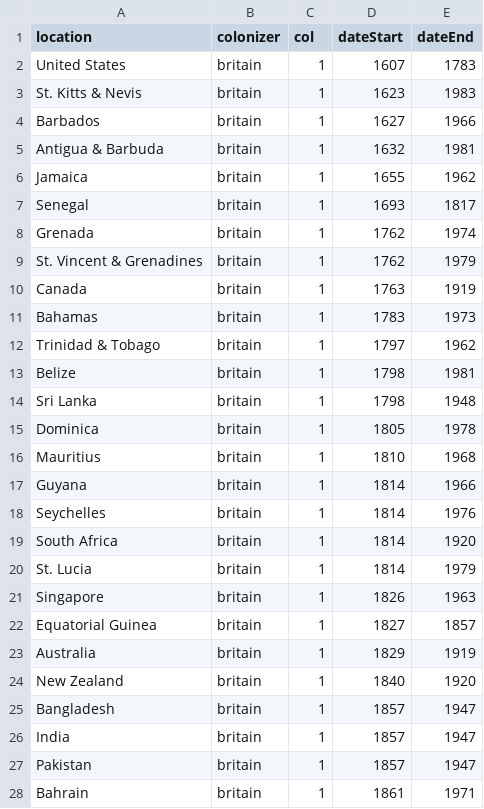
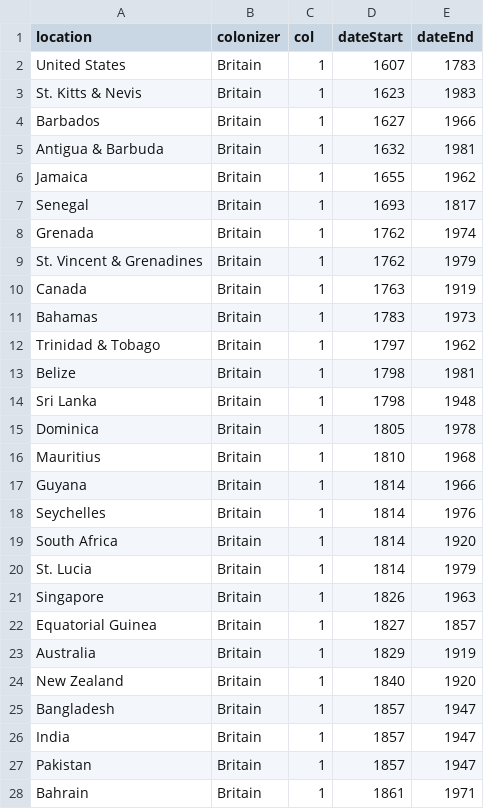
Before and after one commit to cd127/cs448b-assignment4, a CSV file: public/data/colonization_data/COLDAT_britain.csv, drawn as a sheet; only a part is shown; the diff covers the shown part only.

Commit message:
Capitalize colonizer name

```diff
--- a/public/data/colonization_data/COLDAT_britain.csv
+++ b/public/data/colonization_data/COLDAT_britain.csv
@@ -1,28 +1,28 @@
 location,colonizer,col,dateStart,dateEnd
-United States,britain,1,1607,1783
-St. Kitts & Nevis,britain,1,1623,1983
-Barbados,britain,1,1627,1966
-Antigua & Barbuda,britain,1,1632,1981
-Jamaica,britain,1,1655,1962
-Senegal,britain,1,1693,1817
-Grenada,britain,1,1762,1974
-St. Vincent & Grenadines,britain,1,1762,1979
-Canada,britain,1,1763,1919
-Bahamas,britain,1,1783,1973
-Trinidad & Tobago,britain,1,1797,1962
-Belize,britain,1,1798,1981
-Sri Lanka,britain,1,1798,1948
-Dominica,britain,1,1805,1978
-Mauritius,britain,1,1810,1968
-Guyana,britain,1,1814,1966
-Seychelles,britain,1,1814,1976
-South Africa,britain,1,1814,1920
-St. Lucia,britain,1,1814,1979
-Singapore,britain,1,1826,1963
-Equatorial Guinea,britain,1,1827,1857
-Australia,britain,1,1829,1919
-New Zealand,britain,1,1840,1920
-Bangladesh,britain,1,1857,1947
-India,britain,1,1857,1947
-Pakistan,britain,1,1857,1947
-Bahrain,britain,1,1861,1971
+United States,Britain,1,1607,1783
+St. Kitts & Nevis,Britain,1,1623,1983
+Barbados,Britain,1,1627,1966
+Antigua & Barbuda,Britain,1,1632,1981
+Jamaica,Britain,1,1655,1962
+Senegal,Britain,1,1693,1817
+Grenada,Britain,1,1762,1974
+St. Vincent & Grenadines,Britain,1,1762,1979
+Canada,Britain,1,1763,1919
+Bahamas,Britain,1,1783,1973
+Trinidad & Tobago,Britain,1,1797,1962
+Belize,Britain,1,1798,1981
+Sri Lanka,Britain,1,1798,1948
+Dominica,Britain,1,1805,1978
+Mauritius,Britain,1,1810,1968
+Guyana,Britain,1,1814,1966
+Seychelles,Britain,1,1814,1976
+South Africa,Britain,1,1814,1920
+St. Lucia,Britain,1,1814,1979
+Singapore,Britain,1,1826,1963
+Equatorial Guinea,Britain,1,1827,1857
+Australia,Britain,1,1829,1919
+New Zealand,Britain,1,1840,1920
+Bangladesh,Britain,1,1857,1947
+India,Britain,1,1857,1947
+Pakistan,Britain,1,1857,1947
+Bahrain,Britain,1,1861,1971
```
Also changed, not shown: 44 edited cells elsewhere in this file, public/data/colonization_data/COLDAT_germany.csv, public/data/colonization_data/COLDAT_portugal.csv, 3 other files.
